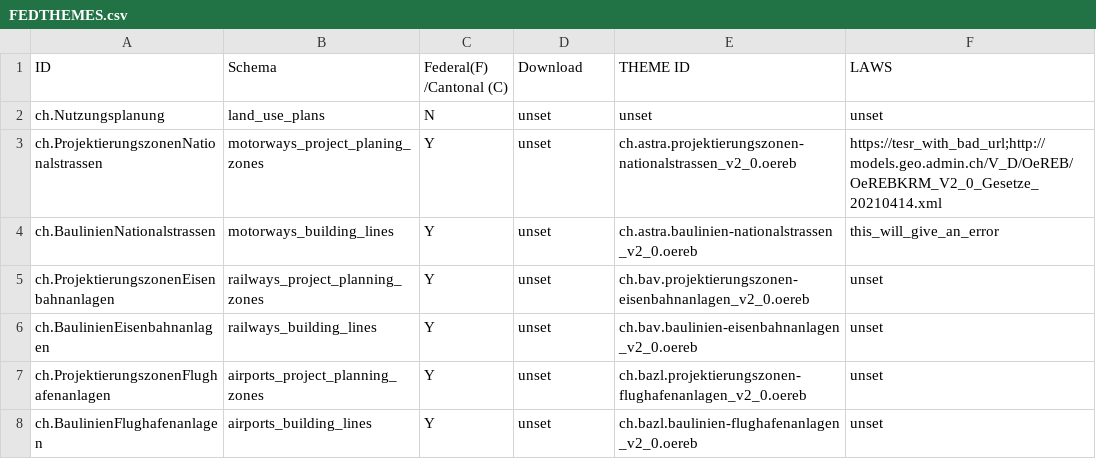
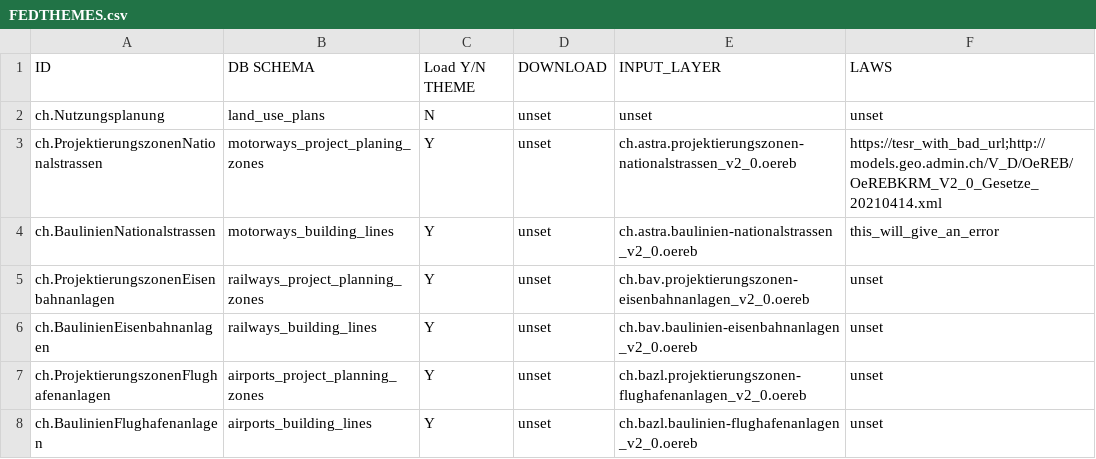
Before and after one commit to marionb/OEREB_Data_Import, a CSV file: FEDTHEMES.csv, drawn as a sheet; only a part is shown.

```diff
--- a/FEDTHEMES.csv
+++ b/FEDTHEMES.csv
@@ -1,2 +1,2 @@
-ID,Schema,Federal(F) /Cantonal (C),Download,THEME ID,LAWS
+ID,DB SCHEMA,Load Y/N THEME,DOWNLOAD,INPUT_LAYER,LAWS
 ch.Nutzungsplanung,land_use_plans,N,unset,unset,unset
```
Also changed, not shown: 1 other file.
